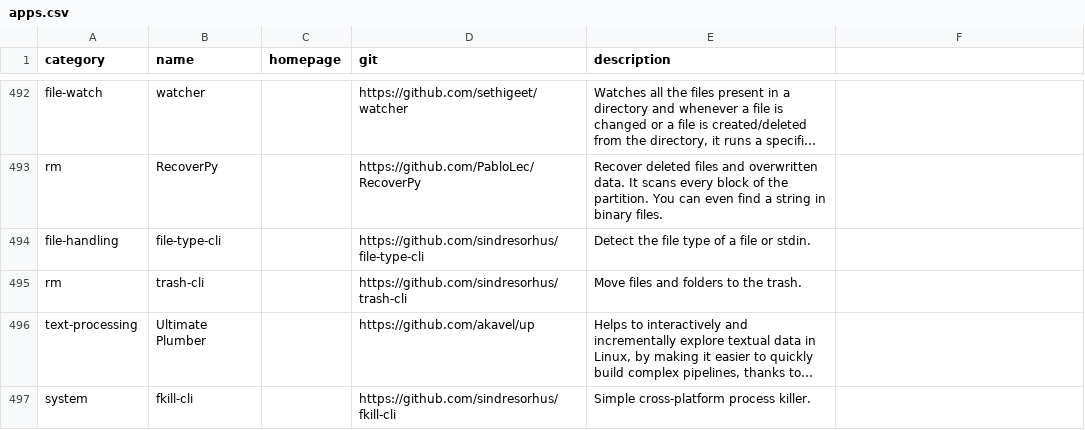
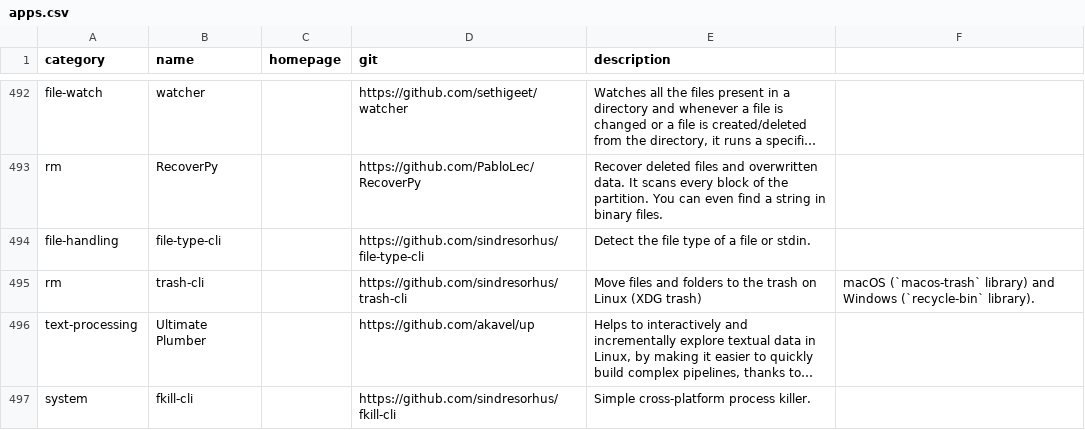
Before and after one commit to toolleeo/cli-apps, a CSV file: data/apps.csv, drawn as a sheet; only a part is shown, gaps mark what is left out; long unchanged cells end in …; the diff names each change by its address in the sheet, - before the commit and + after, or states it on an @@ line.

Commit message:
Improved description: trash-cli

```diff
--- a/data/apps.csv
+++ b/data/apps.csv
-E495 (description): …to the trash.
+E495 (description): …to the trash on Linux (XDG trash)
-F495: (empty)
+F495: macOS (`macos-trash` library) and Windows (`recycle-bin` library).
```
